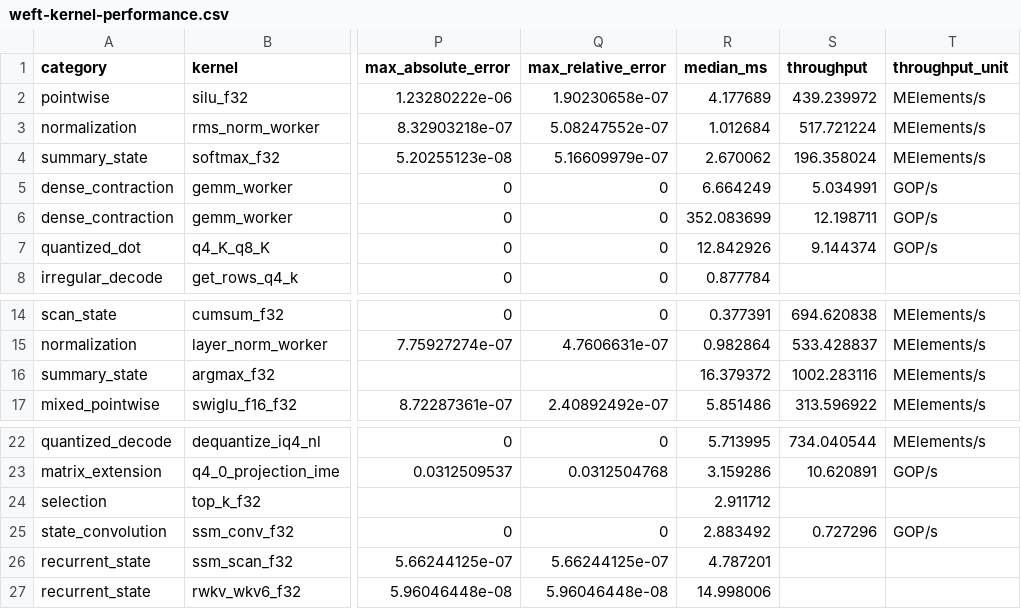
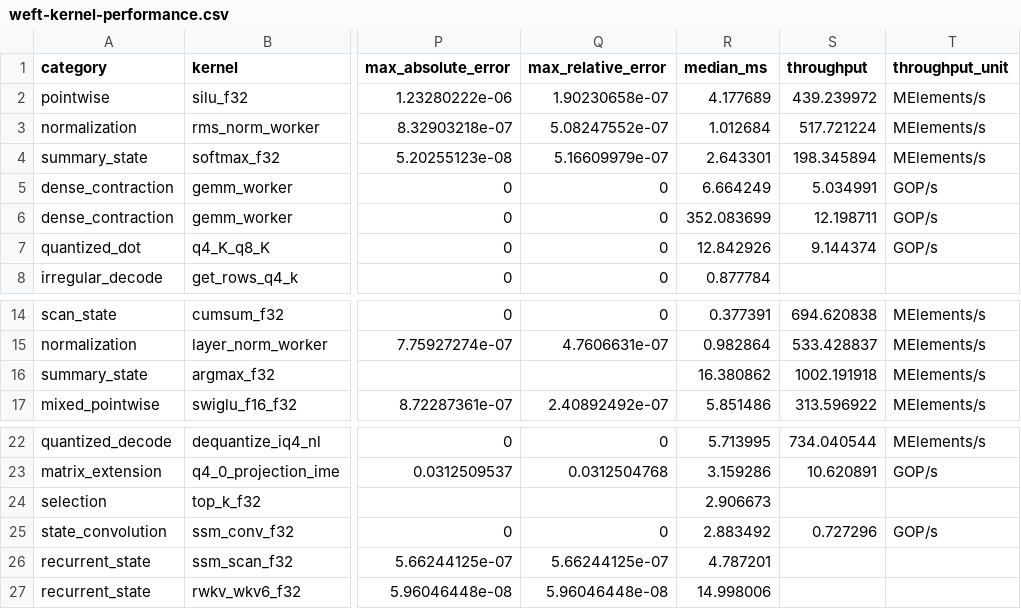
Before and after one commit to zzyu5/Weft, a CSV file: report/weft-kernel-performance.csv, drawn as a sheet; only a part is shown, gaps mark what is left out; the diff names each change by its address in the sheet, - before the commit and + after, or states it on an @@ line.

Commit message:
Make summary semantics explicit in Kernel IR

```diff
--- a/report/weft-kernel-performance.csv
+++ b/report/weft-kernel-performance.csv
-R4 (median_ms): 2.670062
+R4 (median_ms): 2.643301
-S4 (throughput): 196.358024
+S4 (throughput): 198.345894
-R16 (median_ms): 16.379372
+R16 (median_ms): 16.380862
-S16 (throughput): 1002.283116
+S16 (throughput): 1002.191918
-R24 (median_ms): 2.911712
+R24 (median_ms): 2.906673
```
Also changed, not shown: 11 other files.
